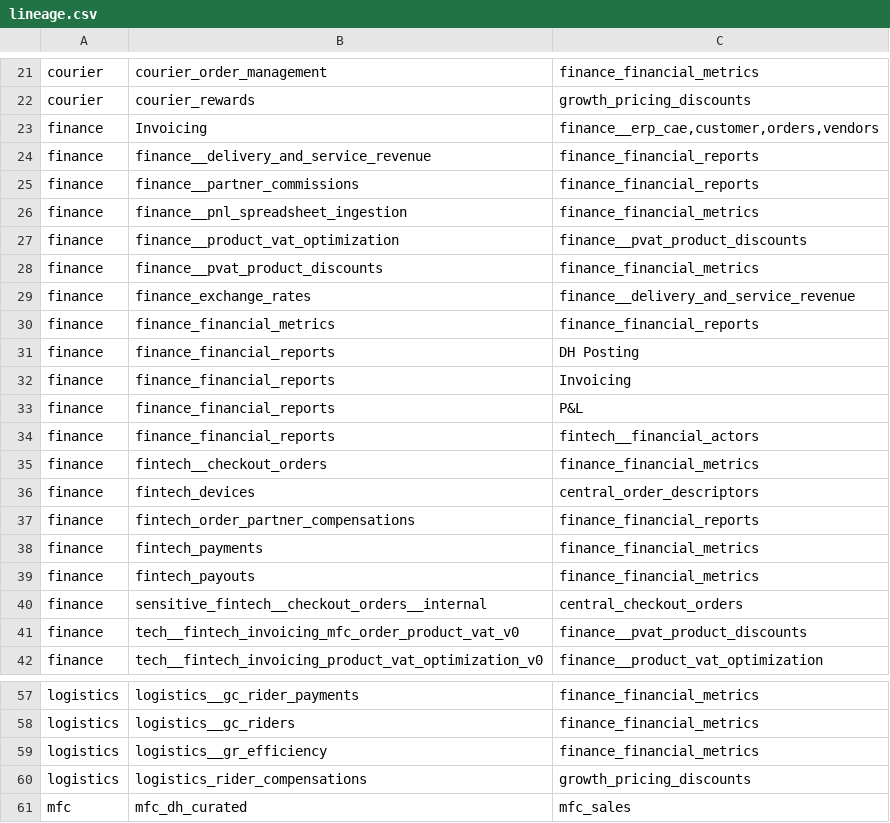
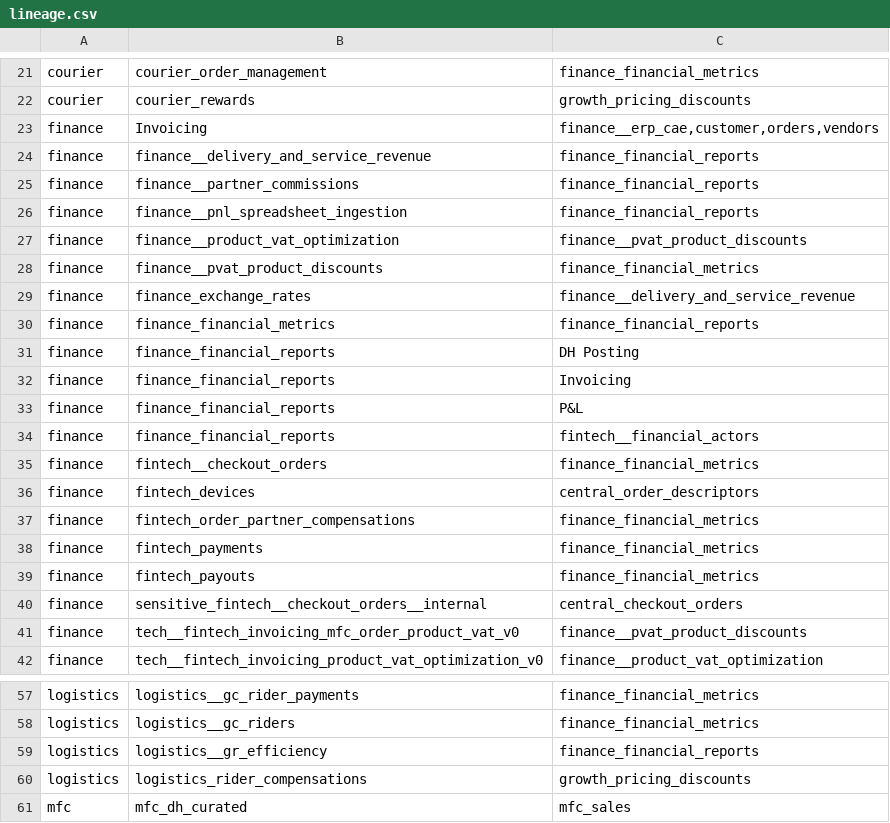
Before and after one commit to pbutron/pnl-lineage-view, a CSV file: public/lineage.csv, drawn as a sheet; only a part is shown, gaps mark what is left out.

```diff
--- a/public/lineage.csv
+++ b/public/lineage.csv
@@ -25,3 +25,3 @@ finance,finance__delivery_and_service_revenue,finance_financial_reports
 finance,finance__partner_commissions,finance_financial_reports
-finance,finance__pnl_spreadsheet_ingestion,finance_financial_metrics
+finance,finance__pnl_spreadsheet_ingestion,finance_financial_reports
 finance,finance__product_vat_optimization,finance__pvat_product_discounts
@@ -36,3 +36,3 @@ finance,fintech__checkout_orders,finance_financial_metrics
 finance,fintech_devices,central_order_descriptors
-finance,fintech_order_partner_compensations,finance_financial_reports
+finance,fintech_order_partner_compensations,finance_financial_metrics
 finance,fintech_payments,finance_financial_metrics
@@ -58,3 +58,3 @@ logistics,logistics__gc_rider_payments,finance_financial_metrics
 logistics,logistics__gc_riders,finance_financial_metrics
-logistics,logistics__gr_efficiency,finance_financial_metrics
+logistics,logistics__gr_efficiency,finance_financial_reports
 logistics,logistics_rider_compensations,growth_pricing_discounts
```
Also changed, not shown: 1 other file.
